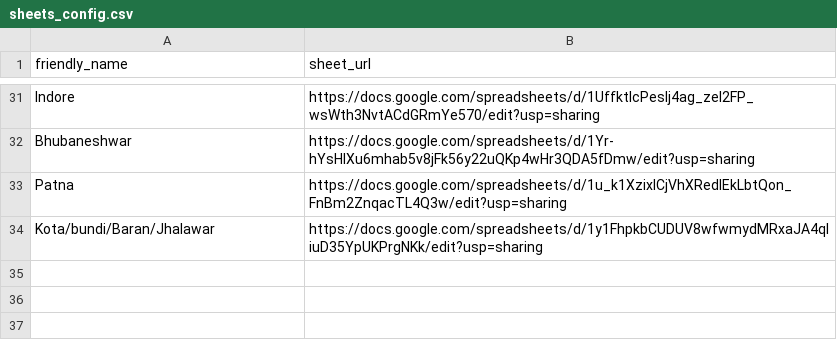
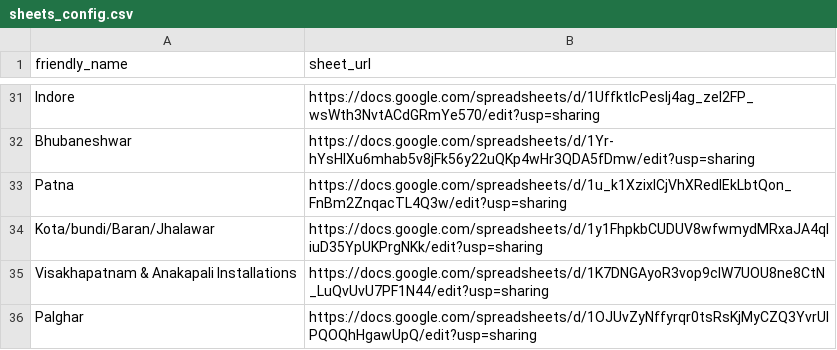
Before and after one commit to magan-gagan/customer-lookup-app, a CSV file: sheets_config.csv, drawn as a sheet; only a part is shown, gaps mark what is left out.

Commit message:
Add new sheet

```diff
--- a/sheets_config.csv
+++ b/sheets_config.csv
@@ -34 +34,3 @@ Patna ,https://docs.google.com/spreadsheets/d/1u_k1XzixICjVhXRedIEkLbtQon_FnBm2Z
 Kota/bundi/Baran/Jhalawar,https://docs.google.com/spreadsheets/d/1y1FhpkbCUDUV8wfwmydMRxaJA4qIiuD35YpUKPrgNKk/edit?usp=sharing
+Visakhapatnam & Anakapali Installations,https://docs.google.com/spreadsheets/d/1K7DNGAyoR3vop9clW7UOU8ne8CtN_LuQvUvU7PF1N44/edit?usp=sharing
+Palghar,https://docs.google.com/spreadsheets/d/1OJUvZyNffyrqr0tsRsKjMyCZQ3YvrUIPQOQhHgawUpQ/edit?usp=sharing
```
